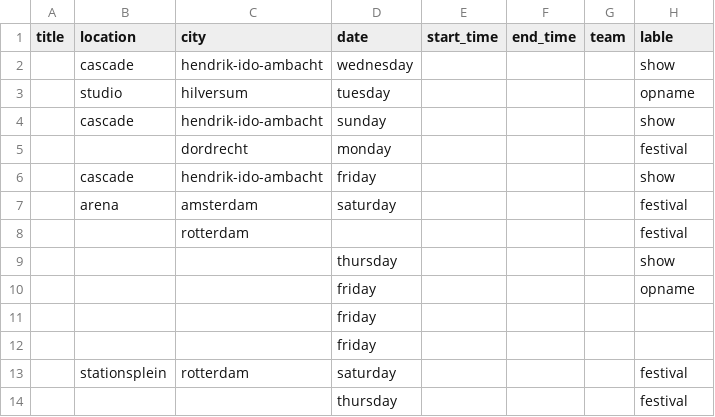
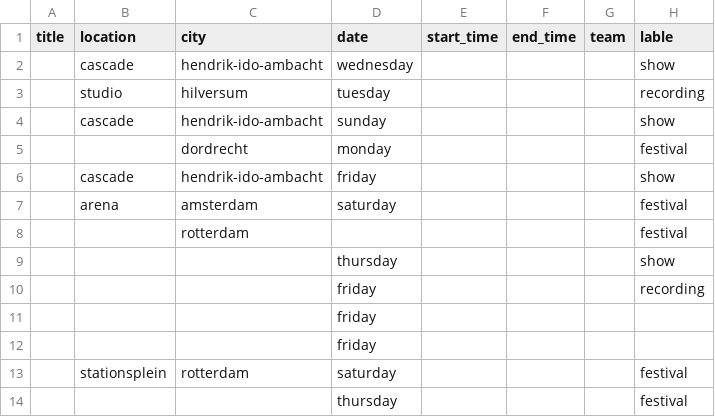
Before and after one commit to LuukFTF/prg08-eindopdracht, a CSV file: docs/data/choir_events_processed.csv, drawn as a sheet; only a part is shown.

```diff
--- a/docs/data/choir_events_processed.csv
+++ b/docs/data/choir_events_processed.csv
@@ -2,3 +2,3 @@
 "","cascade","hendrik-ido-ambacht","wednesday",,,"","show"
-"","studio","hilversum","tuesday",,,"","opname"
+"","studio","hilversum","tuesday",,,"","recording"
 "","cascade","hendrik-ido-ambacht","sunday",,,"","show"
@@ -9,3 +9,3 @@
 "","","","thursday",,,"","show"
-"","","","friday",,,"","opname"
+"","","","friday",,,"","recording"
 "","","","friday",,,"",""
```
Also changed, not shown: docs/data/choir_events_raw.csv, 2 other files.
